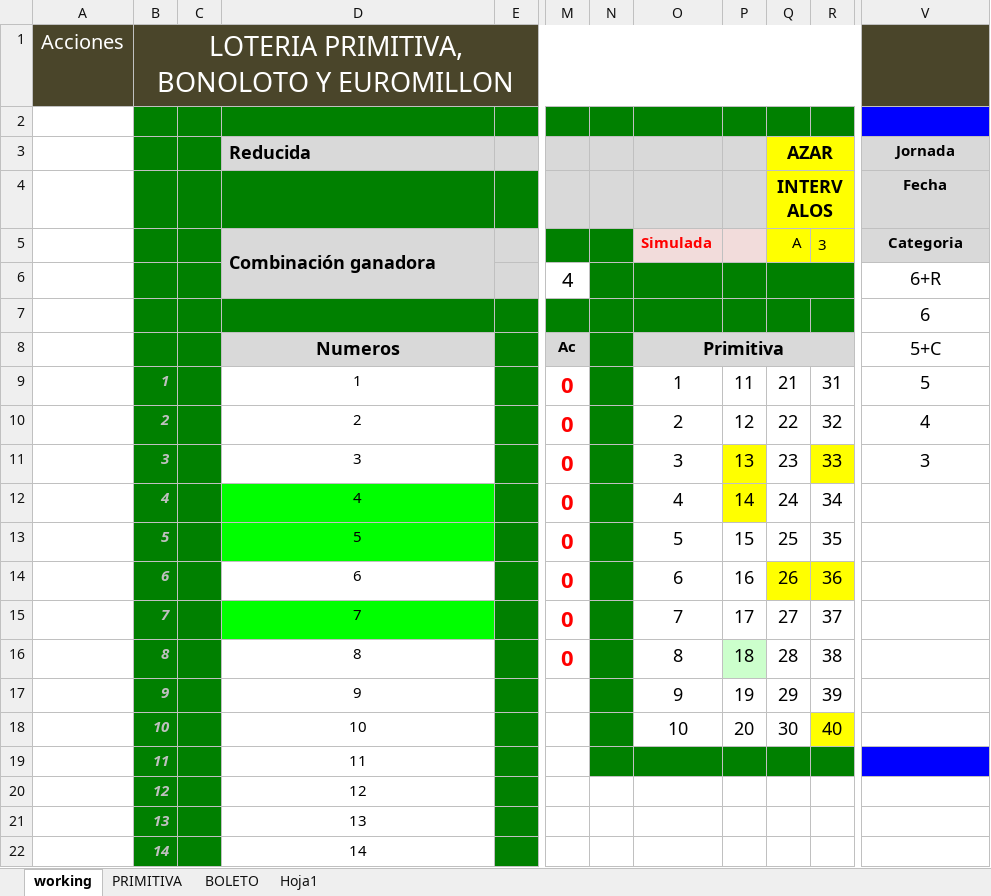
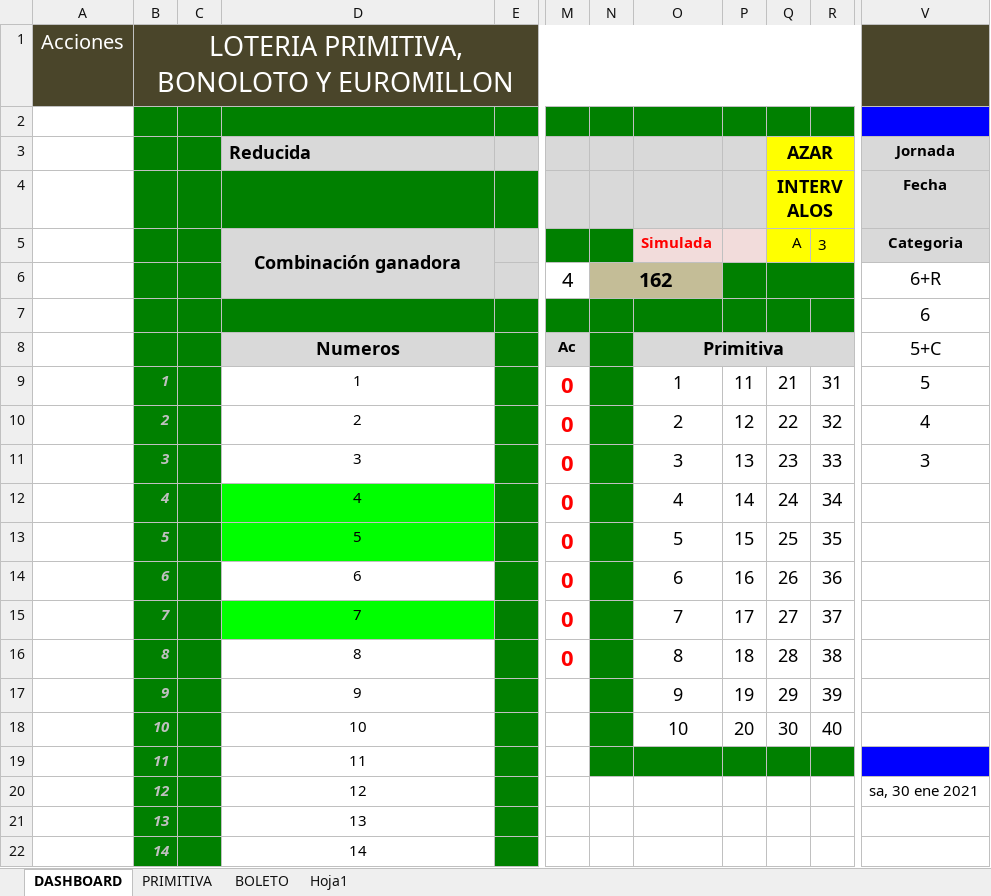
Before and after one commit to jaleo56/Loterias, an Excel workbook: Loterias.xlsm, sheet DASHBOARD, drawn as a sheet; only a part is shown, gaps mark what is left out; values as stored, in another font and other column widths than the file's, no borders; charts and pictures not drawn; the diff names each change by its address in the sheet, - before the commit and + after, or states it on an @@ line.

```diff
--- a/Loterias.xlsm (sheet DASHBOARD)
+++ b/Loterias.xlsm (sheet DASHBOARD)
-sheet tab: working
+sheet tab: DASHBOARD
-D5 alignment: left
+D5 alignment: center
-N6: (empty)
+N6: 162
-N6:O6 fill: #008000
+N6:O6 fill: #C4BD97
+N6:O6 merged
-P11:P12 fill: #FFFF00
+P11:P12 fill: none
-R11 fill: #FFFF00
+R11 fill: none
-Q14:R14 fill: #FFFF00
+Q14:R14 fill: none
-P16 fill: #CCFFCC
+P16 fill: none
-R18 fill: #FFFF00
+R18 fill: none
-V20: (empty)
+V20: sa, 30 ene 2021
```
Also changed, not shown: sheet PRIMITIVA, formulas that keep their value, charts or pictures, 3 other files.
